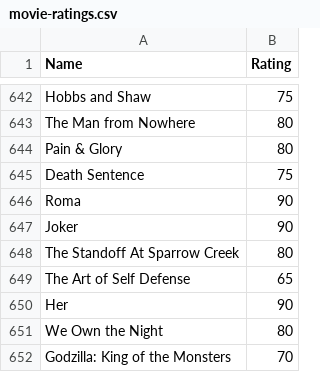
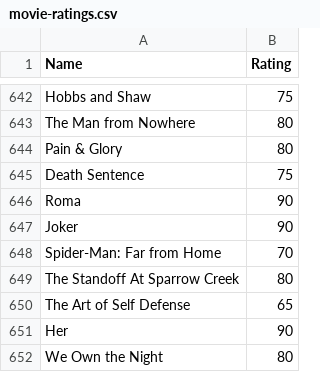
Before and after one commit to CScho96/Film-list, a CSV file: _data/movie-ratings.csv, drawn as a sheet; only a part is shown, gaps mark what is left out; the shorter side is filled out with more unchanged rows; the diff names each change by its address in the sheet, - before the commit and + after, or states it on an @@ line.

Commit message:
Update movie-ratings.csv

```diff
--- a/_data/movie-ratings.csv
+++ b/_data/movie-ratings.csv
+row 648: Spider-Man: Far from Home | 70
```
